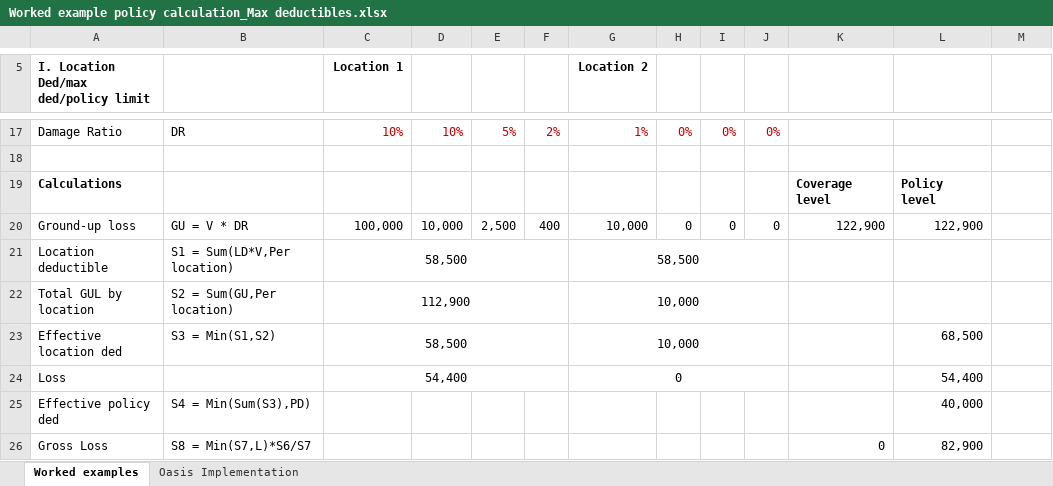
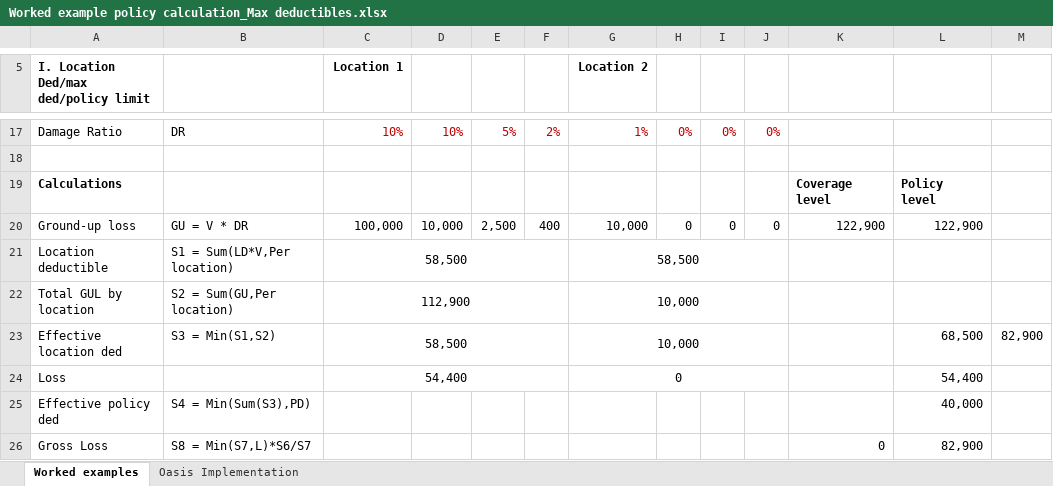
Before and after one commit to OasisLMF/ktest, an Excel workbook: ftest/data/fm29/Worked example policy calculation_Max deductibles.xlsx, sheet Worked examples, drawn as a sheet; only a part is shown, gaps mark what is left out; values as stored, in another font and other column widths than the file's, no borders; the diff names each change by its address in the sheet, - before the commit and + after, or states it on an @@ line.

```diff
--- a/ftest/data/fm29/Worked example policy calculation_Max deductibles.xlsx (sheet Worked examples)
+++ b/ftest/data/fm29/Worked example policy calculation_Max deductibles.xlsx (sheet Worked examples)
-M23: (empty)
+M23: 82,900
```
Also changed, not shown: ftest/data/fm49/Min.Max.Ded.Calculation.Example.xlsx, 6 other files.
